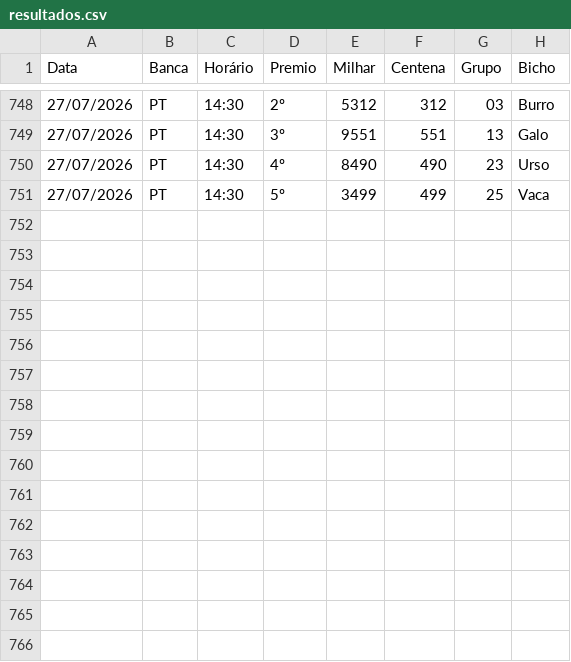
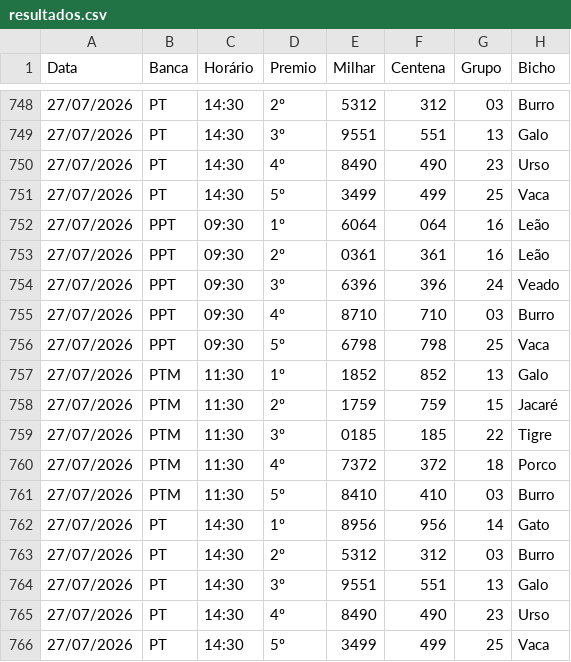
Before and after one commit to Anibalduarte-web/FERA_DA_SORTE, a CSV file: resultados.csv, drawn as a sheet; only a part is shown, gaps mark what is left out; the diff names each change by its address in the sheet, - before the commit and + after, or states it on an @@ line.

```diff
--- a/resultados.csv
+++ b/resultados.csv
+row 752: 27/07/2026 | PPT | 09:30 | 1º | 6064 | 064 | 16 | Leão
+row 753: 27/07/2026 | PPT | 09:30 | 2º | 0361 | 361 | 16 | Leão
+row 754: 27/07/2026 | PPT | 09:30 | 3º | 6396 | 396 | 24 | Veado
+row 755: 27/07/2026 | PPT | 09:30 | 4º | 8710 | 710 | 03 | Burro
+row 756: 27/07/2026 | PPT | 09:30 | 5º | 6798 | 798 | 25 | Vaca
+row 757: 27/07/2026 | PTM | 11:30 | 1º | 1852 | 852 | 13 | Galo
+row 758: 27/07/2026 | PTM | 11:30 | 2º | 1759 | 759 | 15 | Jacaré
+row 759: 27/07/2026 | PTM | 11:30 | 3º | 0185 | 185 | 22 | Tigre
+row 760: 27/07/2026 | PTM | 11:30 | 4º | 7372 | 372 | 18 | Porco
+row 761: 27/07/2026 | PTM | 11:30 | 5º | 8410 | 410 | 03 | Burro
+row 762: 27/07/2026 | PT | 14:30 | 1º | 8956 | 956 | 14 | Gato
+row 763: 27/07/2026 | PT | 14:30 | 2º | 5312 | 312 | 03 | Burro
+row 764: 27/07/2026 | PT | 14:30 | 3º | 9551 | 551 | 13 | Galo
+row 765: 27/07/2026 | PT | 14:30 | 4º | 8490 | 490 | 23 | Urso
+row 766: 27/07/2026 | PT | 14:30 | 5º | 3499 | 499 | 25 | Vaca
```
Also changed, not shown: 1 other file.
